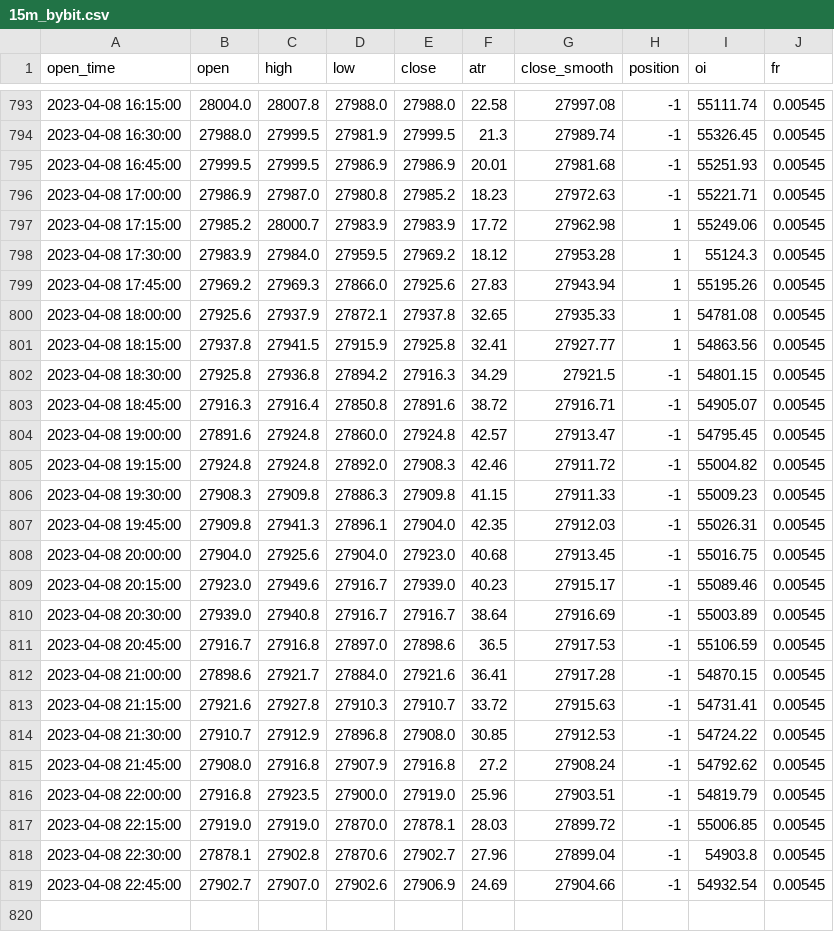
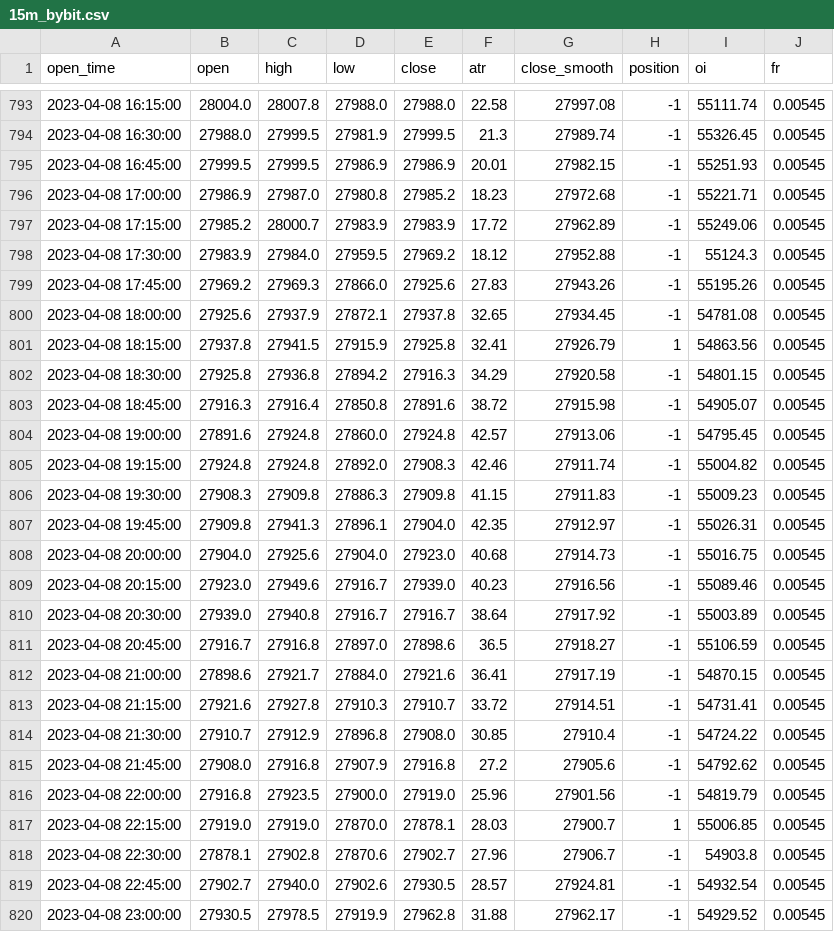
Before and after one commit to jaymgonzalez/btc-csv, a CSV file: 15m_bybit.csv, drawn as a sheet; only a part is shown, gaps mark what is left out; the diff covers the shown part only.

```diff
--- a/15m_bybit.csv
+++ b/15m_bybit.csv
@@ -794,26 +794,27 @@ open_time,open,high,low,close,atr,close_smooth,position,oi,fr
 2023-04-08 16:30:00,27988.0,27999.5,27981.9,27999.5,21.3,27989.74,-1,55326.45,0.00545
-2023-04-08 16:45:00,27999.5,27999.5,27986.9,27986.9,20.01,27981.68,-1,55251.93,0.00545
-2023-04-08 17:00:00,27986.9,27987.0,27980.8,27985.2,18.23,27972.63,-1,55221.71,0.00545
-2023-04-08 17:15:00,27985.2,28000.7,27983.9,27983.9,17.72,27962.98,1,55249.06,0.00545
-2023-04-08 17:30:00,27983.9,27984.0,27959.5,27969.2,18.12,27953.28,1,55124.3,0.00545
-2023-04-08 17:45:00,27969.2,27969.3,27866.0,27925.6,27.83,27943.94,1,55195.26,0.00545
-2023-04-08 18:00:00,27925.6,27937.9,27872.1,27937.8,32.65,27935.33,1,54781.08,0.00545
-2023-04-08 18:15:00,27937.8,27941.5,27915.9,27925.8,32.41,27927.77,1,54863.56,0.00545
-2023-04-08 18:30:00,27925.8,27936.8,27894.2,27916.3,34.29,27921.5,-1,54801.15,0.00545
-2023-04-08 18:45:00,27916.3,27916.4,27850.8,27891.6,38.72,27916.71,-1,54905.07,0.00545
-2023-04-08 19:00:00,27891.6,27924.8,27860.0,27924.8,42.57,27913.47,-1,54795.45,0.00545
-2023-04-08 19:15:00,27924.8,27924.8,27892.0,27908.3,42.46,27911.72,-1,55004.82,0.00545
-2023-04-08 19:30:00,27908.3,27909.8,27886.3,27909.8,41.15,27911.33,-1,55009.23,0.00545
-2023-04-08 19:45:00,27909.8,27941.3,27896.1,27904.0,42.35,27912.03,-1,55026.31,0.00545
-2023-04-08 20:00:00,27904.0,27925.6,27904.0,27923.0,40.68,27913.45,-1,55016.75,0.00545
-2023-04-08 20:15:00,27923.0,27949.6,27916.7,27939.0,40.23,27915.17,-1,55089.46,0.00545
-2023-04-08 20:30:00,27939.0,27940.8,27916.7,27916.7,38.64,27916.69,-1,55003.89,0.00545
-2023-04-08 20:45:00,27916.7,27916.8,27897.0,27898.6,36.5,27917.53,-1,55106.59,0.00545
-2023-04-08 21:00:00,27898.6,27921.7,27884.0,27921.6,36.41,27917.28,-1,54870.15,0.00545
-2023-04-08 21:15:00,27921.6,27927.8,27910.3,27910.7,33.72,27915.63,-1,54731.41,0.00545
-2023-04-08 21:30:00,27910.7,27912.9,27896.8,27908.0,30.85,27912.53,-1,54724.22,0.00545
-2023-04-08 21:45:00,27908.0,27916.8,27907.9,27916.8,27.2,27908.24,-1,54792.62,0.00545
-2023-04-08 22:00:00,27916.8,27923.5,27900.0,27919.0,25.96,27903.51,-1,54819.79,0.00545
-2023-04-08 22:15:00,27919.0,27919.0,27870.0,27878.1,28.03,27899.72,-1,55006.85,0.00545
-2023-04-08 22:30:00,27878.1,27902.8,27870.6,27902.7,27.96,27899.04,-1,54903.8,0.00545
-2023-04-08 22:45:00,27902.7,27907.0,27902.6,27906.9,24.69,27904.66,-1,54932.54,0.00545
+2023-04-08 16:45:00,27999.5,27999.5,27986.9,27986.9,20.01,27982.15,-1,55251.93,0.00545
+2023-04-08 17:00:00,27986.9,27987.0,27980.8,27985.2,18.23,27972.68,-1,55221.71,0.00545
+2023-04-08 17:15:00,27985.2,28000.7,27983.9,27983.9,17.72,27962.89,-1,55249.06,0.00545
+2023-04-08 17:30:00,27983.9,27984.0,27959.5,27969.2,18.12,27952.88,-1,55124.3,0.00545
+2023-04-08 17:45:00,27969.2,27969.3,27866.0,27925.6,27.83,27943.26,-1,55195.26,0.00545
+2023-04-08 18:00:00,27925.6,27937.9,27872.1,27937.8,32.65,27934.45,-1,54781.08,0.00545
+2023-04-08 18:15:00,27937.8,27941.5,27915.9,27925.8,32.41,27926.79,1,54863.56,0.00545
+2023-04-08 18:30:00,27925.8,27936.8,27894.2,27916.3,34.29,27920.58,-1,54801.15,0.00545
+2023-04-08 18:45:00,27916.3,27916.4,27850.8,27891.6,38.72,27915.98,-1,54905.07,0.00545
+2023-04-08 19:00:00,27891.6,27924.8,27860.0,27924.8,42.57,27913.06,-1,54795.45,0.00545
+2023-04-08 19:15:00,27924.8,27924.8,27892.0,27908.3,42.46,27911.74,-1,55004.82,0.00545
+2023-04-08 19:30:00,27908.3,27909.8,27886.3,27909.8,41.15,27911.83,-1,55009.23,0.00545
+2023-04-08 19:45:00,27909.8,27941.3,27896.1,27904.0,42.35,27912.97,-1,55026.31,0.00545
+2023-04-08 20:00:00,27904.0,27925.6,27904.0,27923.0,40.68,27914.73,-1,55016.75,0.00545
+2023-04-08 20:15:00,27923.0,27949.6,27916.7,27939.0,40.23,27916.56,-1,55089.46,0.00545
+2023-04-08 20:30:00,27939.0,27940.8,27916.7,27916.7,38.64,27917.92,-1,55003.89,0.00545
+2023-04-08 20:45:00,27916.7,27916.8,27897.0,27898.6,36.5,27918.27,-1,55106.59,0.00545
+2023-04-08 21:00:00,27898.6,27921.7,27884.0,27921.6,36.41,27917.19,-1,54870.15,0.00545
+2023-04-08 21:15:00,27921.6,27927.8,27910.3,27910.7,33.72,27914.51,-1,54731.41,0.00545
+2023-04-08 21:30:00,27910.7,27912.9,27896.8,27908.0,30.85,27910.4,-1,54724.22,0.00545
+2023-04-08 21:45:00,27908.0,27916.8,27907.9,27916.8,27.2,27905.6,-1,54792.62,0.00545
+2023-04-08 22:00:00,27916.8,27923.5,27900.0,27919.0,25.96,27901.56,-1,54819.79,0.00545
+2023-04-08 22:15:00,27919.0,27919.0,27870.0,27878.1,28.03,27900.7,1,55006.85,0.00545
+2023-04-08 22:30:00,27878.1,27902.8,27870.6,27902.7,27.96,27906.7,-1,54903.8,0.00545
+2023-04-08 22:45:00,27902.7,27940.0,27902.6,27930.5,28.57,27924.81,-1,54932.54,0.00545
+2023-04-08 23:00:00,27930.5,27978.5,27919.9,27962.8,31.88,27962.17,-1,54929.52,0.00545
```
Also changed, not shown: 6 edited cells elsewhere in this file.
